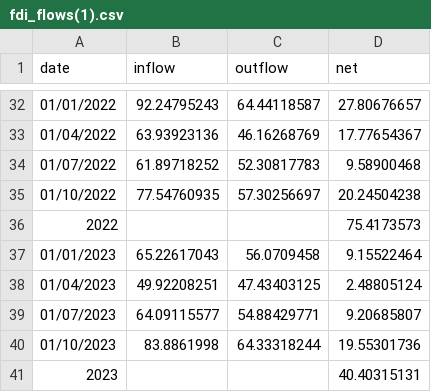
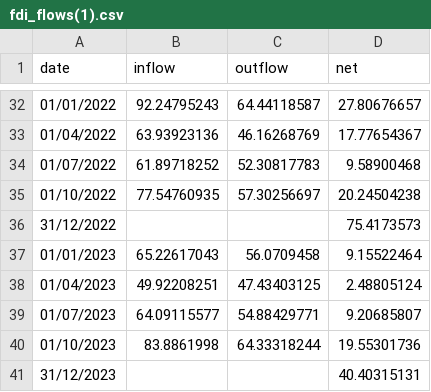
Before and after one commit to NewBBBBBB/FIT3179-Assignment-2, a CSV file: data/fdi_flows(1).csv, drawn as a sheet; only a part is shown, gaps mark what is left out; the diff covers the shown part only.

```diff
--- a/data/fdi_flows(1).csv
+++ b/data/fdi_flows(1).csv
@@ -35,3 +35,3 @@ date,inflow,outflow,net
 01/10/2022,77.54760935,57.30256697,20.24504238
-2022,,,75.4173573
+31/12/2022,,,75.4173573
 01/01/2023,65.22617043,56.0709458,9.15522464
@@ -40,2 +40,2 @@ date,inflow,outflow,net
 01/10/2023,83.8861998,64.33318244,19.55301736
-2023,,,40.40315131
+31/12/2023,,,40.40315131
```
Also changed, not shown: 6 edited cells elsewhere in this file.
